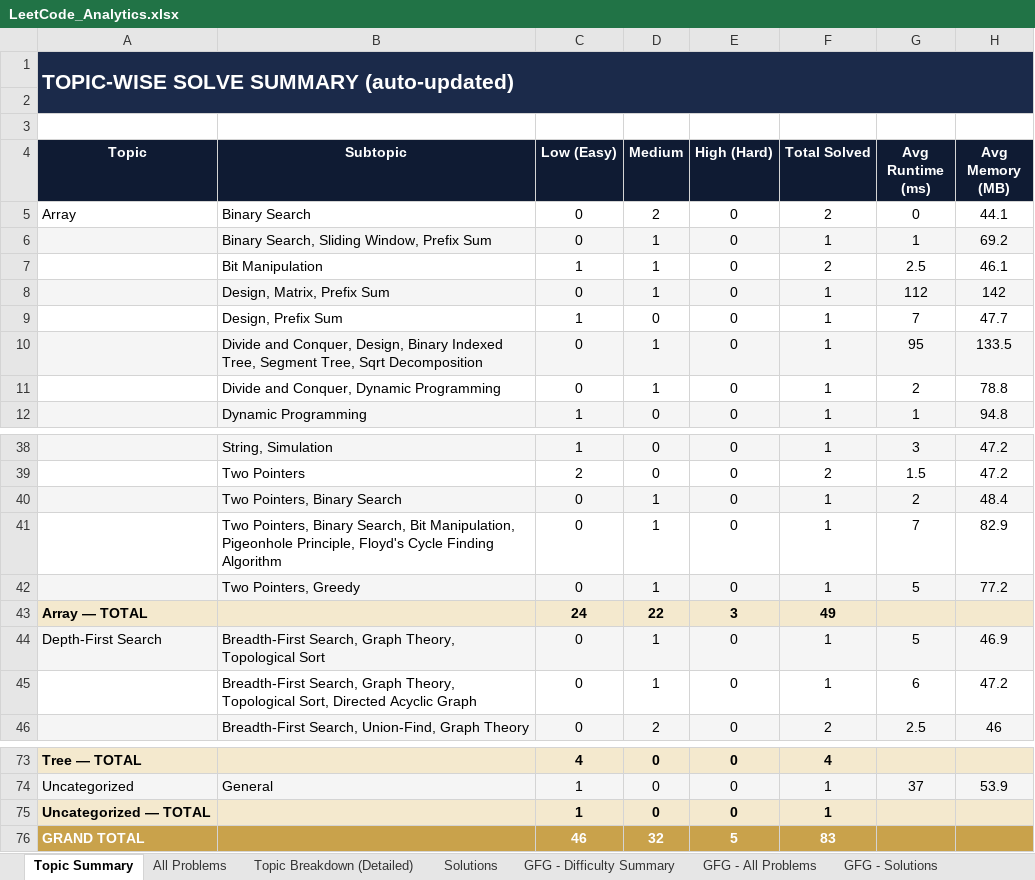
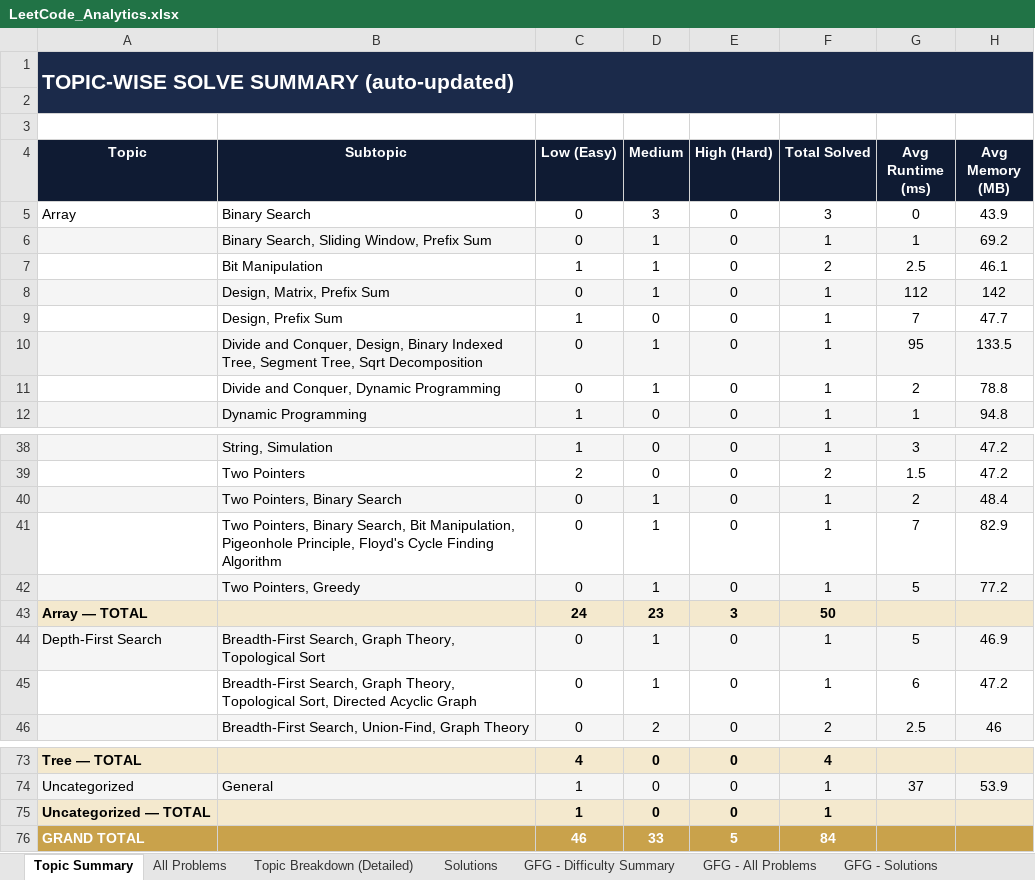
Before and after one commit to jaganathan-v/LeetCode_solutions, an Excel workbook: reports/LeetCode_Analytics.xlsx, sheet Topic Summary, drawn as a sheet; only a part is shown, gaps mark what is left out; values as stored, in another font and other column widths than the file's, no borders; the diff names each change by its address in the sheet, - before the commit and + after, or states it on an @@ line.

```diff
--- a/reports/LeetCode_Analytics.xlsx (sheet Topic Summary)
+++ b/reports/LeetCode_Analytics.xlsx (sheet Topic Summary)
-D5 (Medium): 2
+D5 (Medium): 3
-F5 (Total Solved): 2
+F5 (Total Solved): 3
-H5 (Avg Memory (MB)): 44.1
+H5 (Avg Memory (MB)): 43.9
-D43 (Medium): 22
+D43 (Medium): 23
-F43 (Total Solved): 49
+F43 (Total Solved): 50
-D76 (Medium): 32
+D76 (Medium): 33
-F76 (Total Solved): 83
+F76 (Total Solved): 84
```
Also changed, not shown: sheet Solutions, sheet Topic Breakdown (Detailed), sheet All Problems, sheet Cross-Platform Summary, 1 other file.
